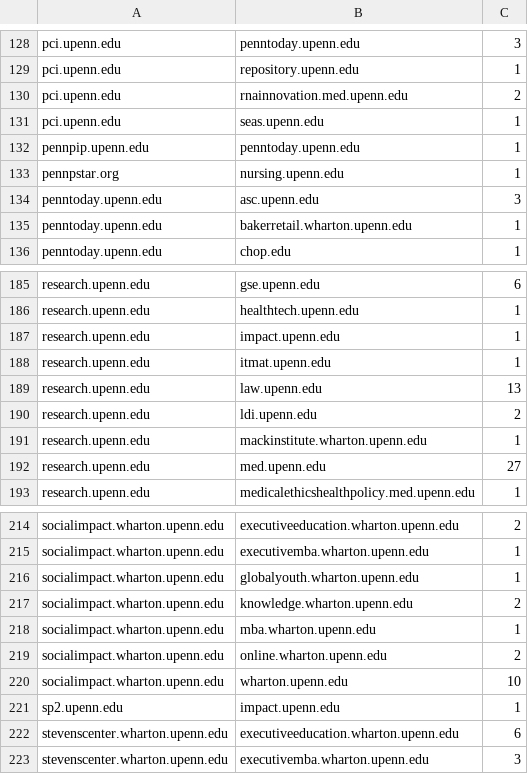
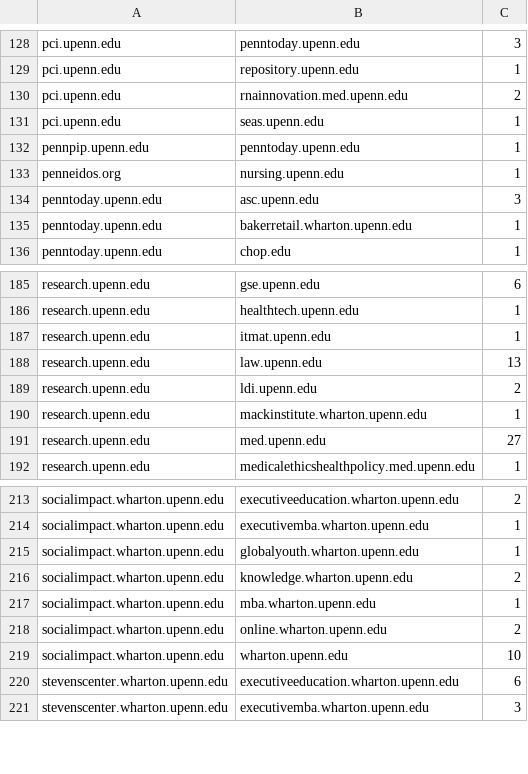
Before and after one commit to MackInstitute/PennEcosystem, a CSV file: network.csv, drawn as a sheet; only a part is shown, gaps mark what is left out.

```diff
--- a/network.csv
+++ b/network.csv
@@ -132,3 +132,3 @@ pci.upenn.edu,seas.upenn.edu,1
 pennpip.upenn.edu,penntoday.upenn.edu,1
-pennpstar.org,nursing.upenn.edu,1
+penneidos.org,nursing.upenn.edu,1
 penntoday.upenn.edu,asc.upenn.edu,3
@@ -186,3 +186,2 @@ research.upenn.edu,gse.upenn.edu,6
 research.upenn.edu,healthtech.upenn.edu,1
-research.upenn.edu,impact.upenn.edu,1
 research.upenn.edu,itmat.upenn.edu,1
@@ -220,3 +219,2 @@ socialimpact.wharton.upenn.edu,online.wharton.upenn.edu,2
 socialimpact.wharton.upenn.edu,wharton.upenn.edu,10
-sp2.upenn.edu,impact.upenn.edu,1
 stevenscenter.wharton.upenn.edu,executiveeducation.wharton.upenn.edu,6
```
Also changed, not shown: 1 other file.
